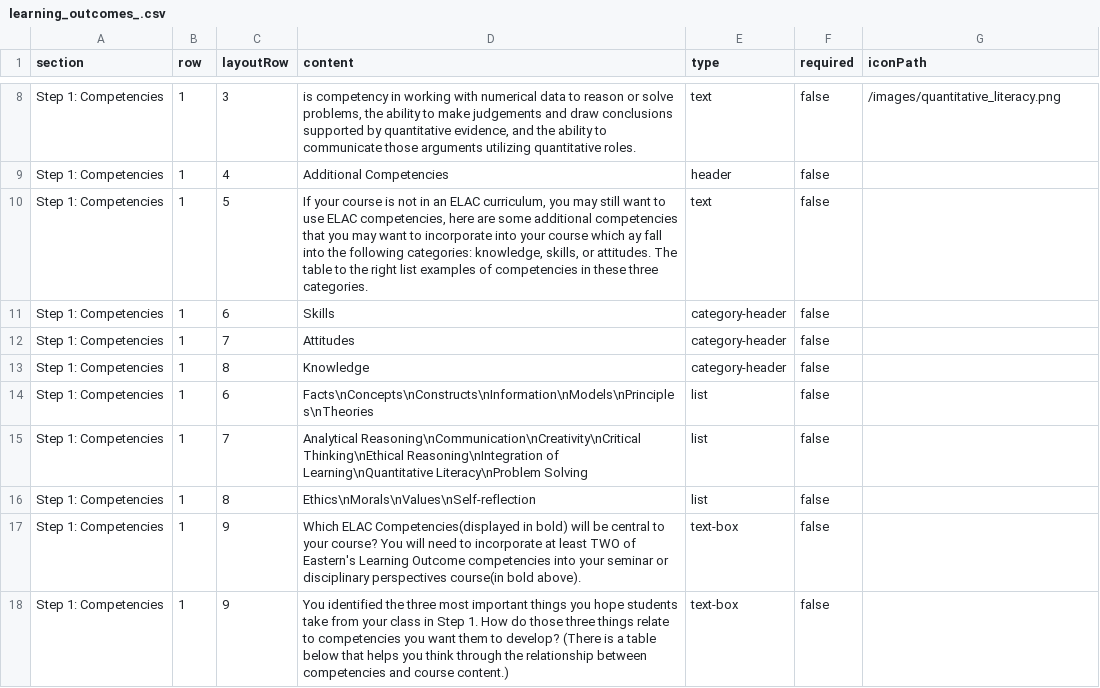
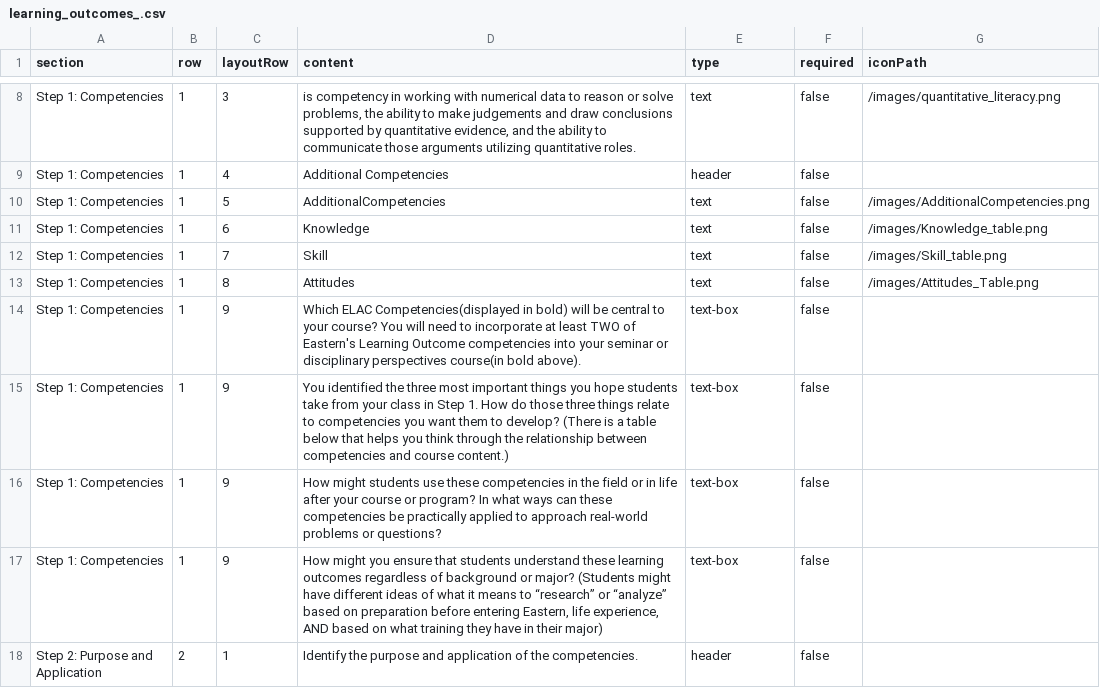
Before and after one commit to gdancik/CoursePlanningTool, a CSV file: frontend/public/data/learning_outcomes_.csv, drawn as a sheet; only a part is shown, gaps mark what is left out; the shorter side is filled out with more unchanged rows.

Commit message:
Added Images

```diff
--- a/frontend/public/data/learning_outcomes_.csv
+++ b/frontend/public/data/learning_outcomes_.csv
@@ -9,9 +9,6 @@ Step 1: Competencies,1,3,"is competency in working with numerical data to reason
 Step 1: Competencies,1,4,Additional Competencies,header,false,
-Step 1: Competencies,1,5,"If your course is not in an ELAC curriculum, you may still want to use ELAC competencies, here are some additional competencies that you may want to incorporate into your course which ay fall into the following categories: knowledge, skills, or attitudes. The table to the right list examples of competencies in these three categories.",text,false,
-Step 1: Competencies,1,6,Skills,category-header,false,
-Step 1: Competencies,1,7,Attitudes,category-header,false,
-Step 1: Competencies,1,8,Knowledge,category-header,false,
-Step 1: Competencies,1,6,"Facts\nConcepts\nConstructs\nInformation\nModels\nPrinciples\nTheories",list,false,
-Step 1: Competencies,1,7,"Analytical Reasoning\nCommunication\nCreativity\nCritical Thinking\nEthical Reasoning\nIntegration of Learning\nQuantitative Literacy\nProblem Solving",list,false,
-Step 1: Competencies,1,8,"Ethics\nMorals\nValues\nSelf-reflection",list,false,
+Step 1: Competencies,1,5,AdditionalCompetencies,text,false,/images/AdditionalCompetencies.png
+Step 1: Competencies,1,6,Knowledge,text,false,/images/Knowledge_table.png
+Step 1: Competencies,1,7,Skill,text,false,/images/Skill_table.png
+Step 1: Competencies,1,8,Attitudes,text,false,/images/Attitudes_Table.png
 Step 1: Competencies,1,9,"Which ELAC Competencies(displayed in bold) will be central to your course? You will need to incorporate at least TWO of Eastern's Learning Outcome competencies into your seminar or disciplinary perspectives course(in bold above).",text-box,false,
```
Also changed, not shown: 11 other files.
